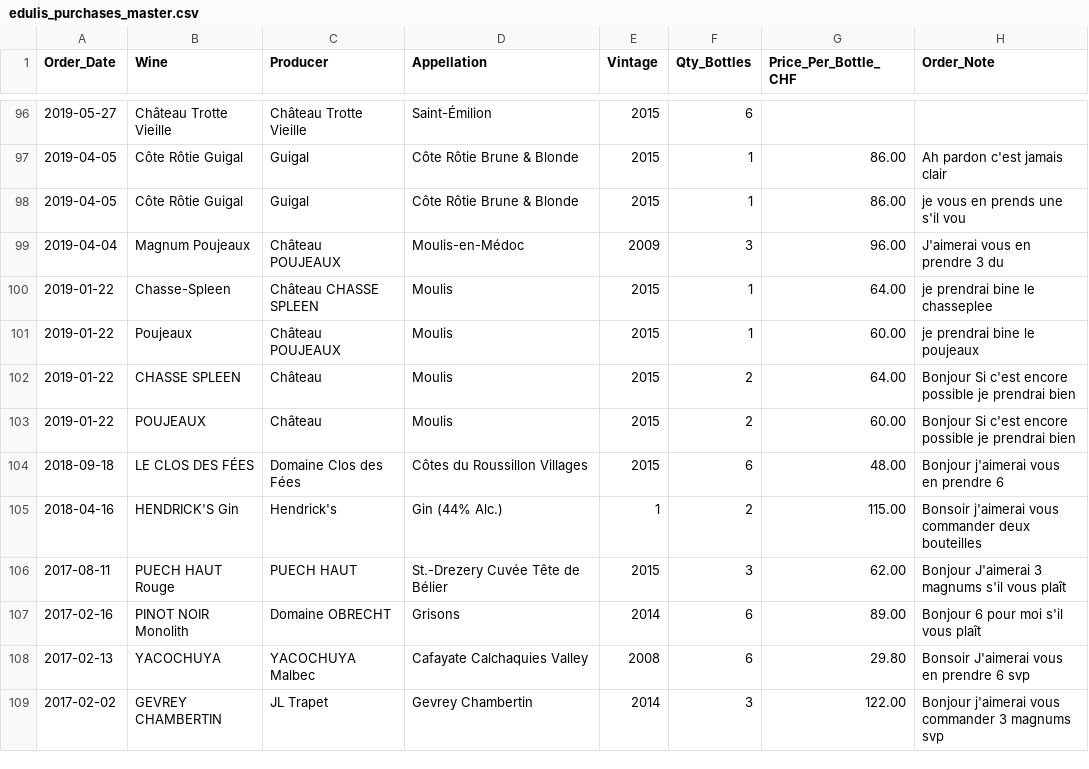
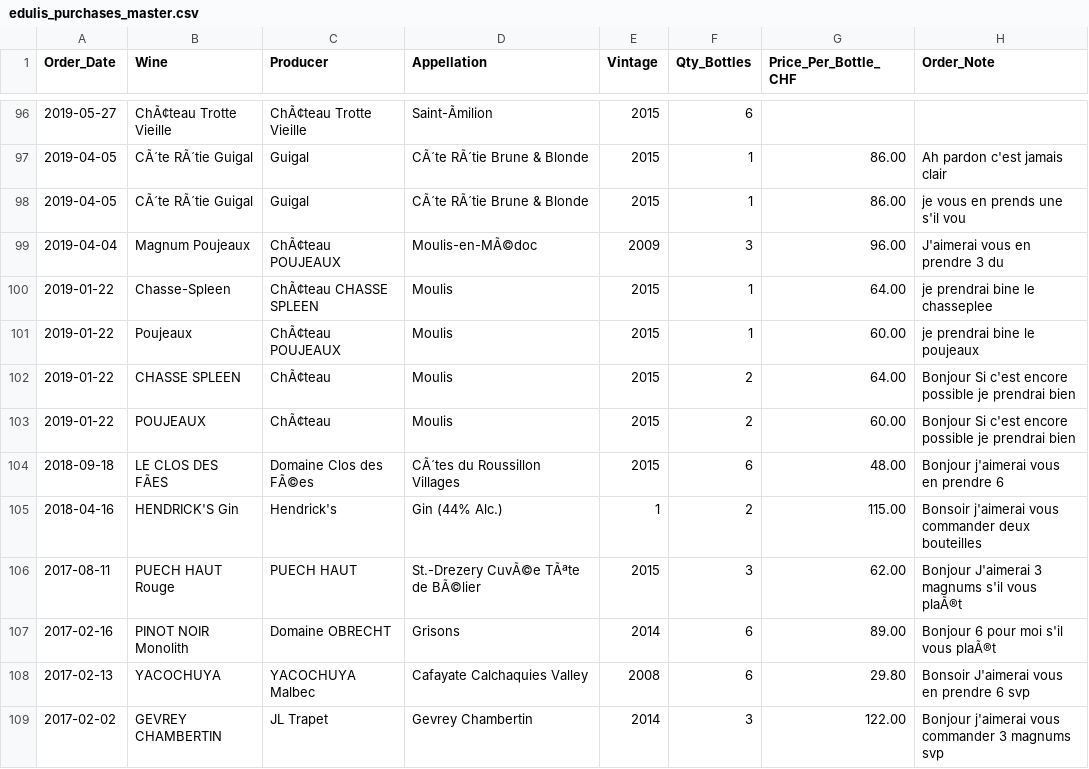
Before and after one commit to johnstaehli/Public, a CSV file: edulis_purchases_master.csv, drawn as a sheet; only a part is shown, gaps mark what is left out; the diff covers the shown part only; the diff names each change by its address in the sheet, - before the commit and + after, or states it on an @@ line.

```diff
--- a/edulis_purchases_master.csv
+++ b/edulis_purchases_master.csv
-B96 (Wine): Château Trotte Vieille
+B96 (Wine): ChÃ¢teau Trotte Vieille
-C96 (Producer): Château Trotte Vieille
+C96 (Producer): ChÃ¢teau Trotte Vieille
-D96 (Appellation): Saint-Émilion
+D96 (Appellation): Saint-Ãmilion
-B97:B98 (Wine): Côte Rôtie Guigal
+B97:B98 (Wine): CÃ´te RÃ´tie Guigal
-D97:D98 (Appellation): Côte Rôtie Brune & Blonde
+D97:D98 (Appellation): CÃ´te RÃ´tie Brune & Blonde
-C99 (Producer): Château POUJEAUX
+C99 (Producer): ChÃ¢teau POUJEAUX
-D99 (Appellation): Moulis-en-Médoc
+D99 (Appellation): Moulis-en-MÃ©doc
-C100 (Producer): Château CHASSE SPLEEN
+C100 (Producer): ChÃ¢teau CHASSE SPLEEN
-C101 (Producer): Château POUJEAUX
+C101 (Producer): ChÃ¢teau POUJEAUX
-C102:C103 (Producer): Château
+C102:C103 (Producer): ChÃ¢teau
-B104 (Wine): LE CLOS DES FÉES
+B104 (Wine): LE CLOS DES FÃES
-C104 (Producer): Domaine Clos des Fées
+C104 (Producer): Domaine Clos des FÃ©es
-D104 (Appellation): Côtes du Roussillon Villages
+D104 (Appellation): CÃ´tes du Roussillon Villages
-D106 (Appellation): St.-Drezery Cuvée Tête de Bélier
+D106 (Appellation): St.-Drezery CuvÃ©e TÃªte de BÃ©lier
-H106 (Order_Note): Bonjour J'aimerai 3 magnums s'il vous plaît
+H106 (Order_Note): Bonjour J'aimerai 3 magnums s'il vous plaÃ®t
-H107 (Order_Note): Bonjour 6 pour moi s'il vous plaît
+H107 (Order_Note): Bonjour 6 pour moi s'il vous plaÃ®t
```
Also changed, not shown: 97 edited cells elsewhere in this file.
